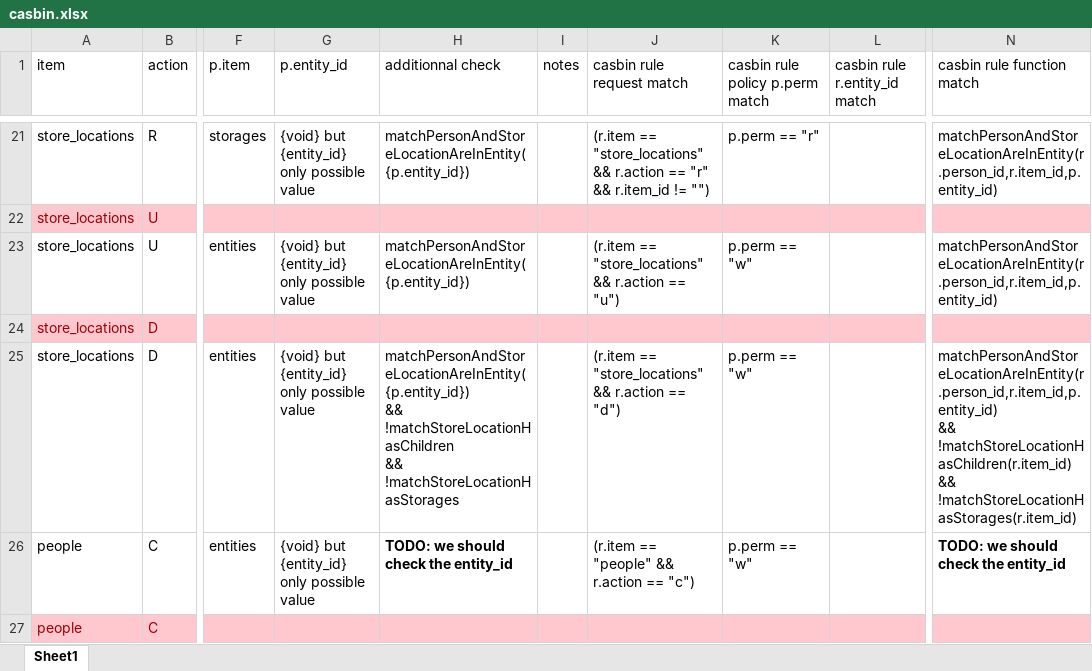
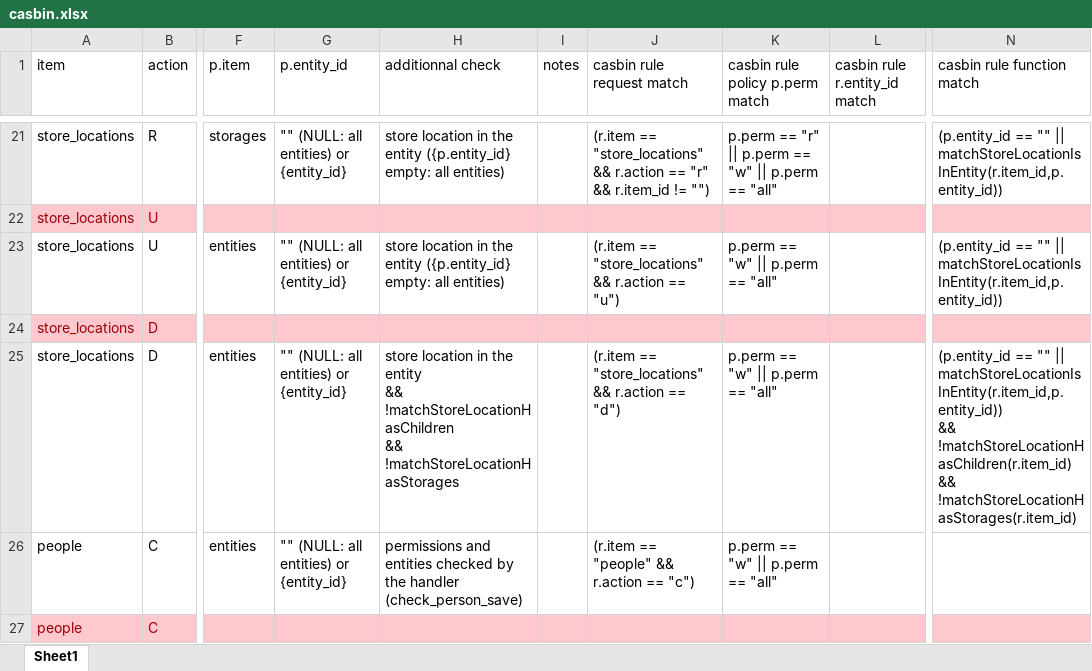
Before and after one commit to tbellembois/chimitheque_utils, an Excel workbook: examples/casbin.xlsx, sheet Sheet1, drawn as a sheet; only a part is shown, gaps mark what is left out; values as stored, in another font and other column widths than the file's, no borders; ↵ is a line break in a cell; the diff covers the shown part only; the diff names each change by its address in the sheet, - before the commit and + after, or states it on an @@ line.

```diff
--- a/examples/casbin.xlsx (sheet Sheet1)
+++ b/examples/casbin.xlsx (sheet Sheet1)
-G21 (p.entity_id): {void} but {entity_id} only possible value
+G21 (p.entity_id): "" (NULL: all entities) or {entity_id}
-H21 (additionnal check): matchPersonAndStoreLocationAreInEntity({p.entity_id})
+H21 (additionnal check): store location in the entity ({p.entity_id} empty: all entities)
-K21 (casbin rule policy p.perm match): p.perm == "r"
+K21 (casbin rule policy p.perm match): p.perm == "r" || p.perm == "w" || p.perm == "all"
-N21 (casbin rule function match): matchPersonAndStoreLocationAreInEntity(r.person_id,r.item_id,p.entity_id)
+N21 (casbin rule function match): (p.entity_id == "" || matchStoreLocationIsInEntity(r.item_id,p.entity_id))
-G23 (p.entity_id): {void} but {entity_id} only possible value
+G23 (p.entity_id): "" (NULL: all entities) or {entity_id}
-H23 (additionnal check): matchPersonAndStoreLocationAreInEntity({p.entity_id})
+H23 (additionnal check): store location in the entity ({p.entity_id} empty: all entities)
-K23 (casbin rule policy p.perm match): p.perm == "w"
+K23 (casbin rule policy p.perm match): p.perm == "w" || p.perm == "all"
-N23 (casbin rule function match): matchPersonAndStoreLocationAreInEntity(r.person_id,r.item_id,p.entity_id)
+N23 (casbin rule function match): (p.entity_id == "" || matchStoreLocationIsInEntity(r.item_id,p.entity_id))
-G25:G26 (p.entity_id): {void} but {entity_id} only possible value
+G25:G26 (p.entity_id): "" (NULL: all entities) or {entity_id}
-H25 (additionnal check): matchPersonAndStoreLocationAreInEntity({p.entity_id}) ↵ && !matchStoreLocationHasChildren…
+H25 (additionnal check): store location in the entity ↵ && !matchStoreLocationHasChildren…
-K25:K26 (casbin rule policy p.perm match): p.perm == "w"
+K25:K26 (casbin rule policy p.perm match): p.perm == "w" || p.perm == "all"
-N25 (casbin rule function match): matchPersonAndStoreLocationAreInEntity(r.person_id,r.item_id,p.entity_id) ↵ && !matchStoreLocationHasChildren(r.item_id)…
+N25 (casbin rule function match): (p.entity_id == "" || matchStoreLocationIsInEntity(r.item_id,p.entity_id)) ↵ && !matchStoreLocationHasChildren(r.item_id)…
-H26 (additionnal check): TODO: we should check the entity_id
+H26 (additionnal check): permissions and entities checked by the handler (check_person_save)
-H26 bold: on
+H26 bold: off
-N26 (casbin rule function match): TODO: we should check the entity_id
+N26 (casbin rule function match): (empty)
```
Also changed, not shown: 2 added rows, 2 removed rows, 101 edited cells and cell formats elsewhere in this sheet.
